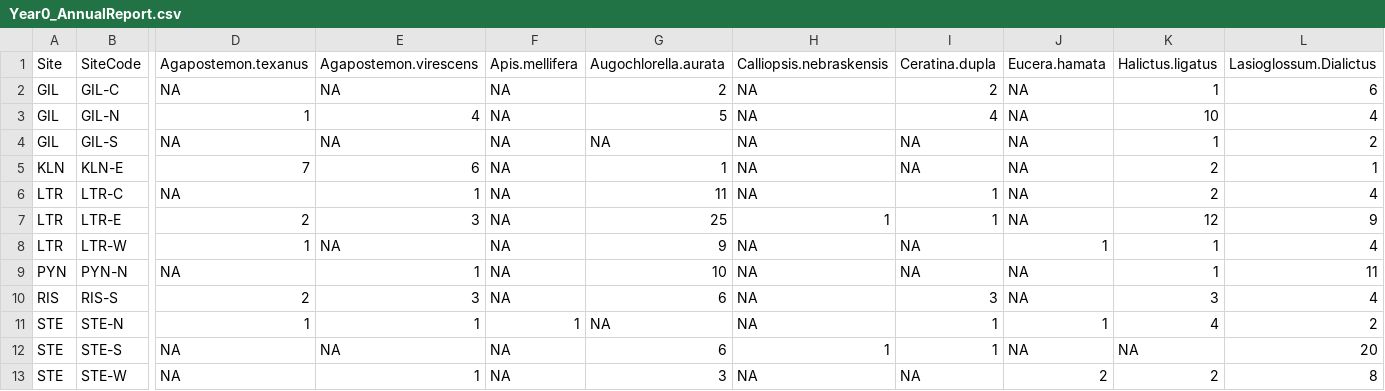
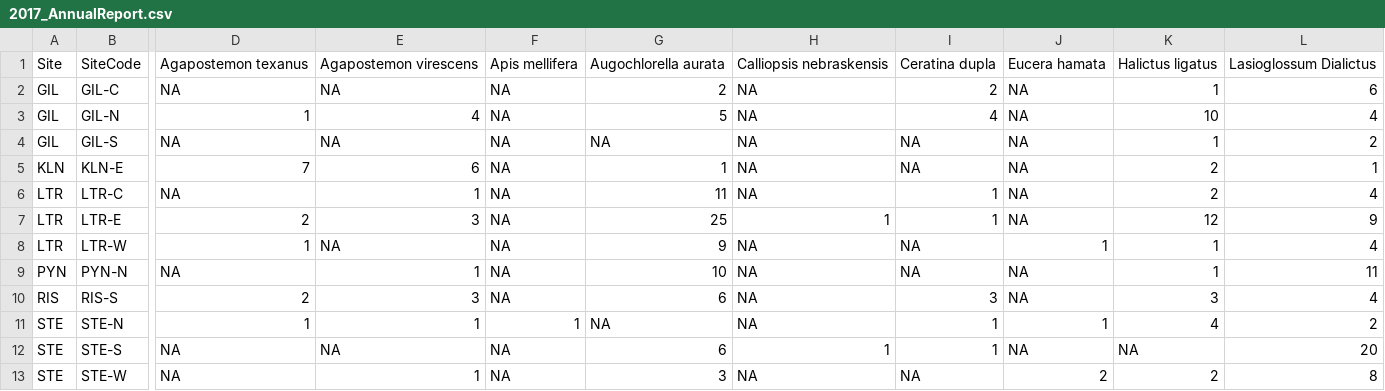
Before and after one commit to njlyon0/lyon-ms-thesis_bee-project, a CSV file: Data/Curiosity/2017_AnnualReport.csv (was Data/Curiosity/Year0_AnnualReport.csv), drawn as a sheet; only a part is shown, gaps mark what is left out; the diff covers the shown part only; the diff names each change by its address in the sheet, - before the commit and + after, or states it on an @@ line.

```diff
--- a/Data/Curiosity/Year0_AnnualReport.csv
+++ b/Data/Curiosity/2017_AnnualReport.csv
-D1: Agapostemon.texanus
+D1: Agapostemon texanus
-E1: Agapostemon.virescens
+E1: Agapostemon virescens
-F1: Apis.mellifera
+F1: Apis mellifera
-G1: Augochlorella.aurata
+G1: Augochlorella aurata
-H1: Calliopsis.nebraskensis
+H1: Calliopsis nebraskensis
-I1: Ceratina.dupla
+I1: Ceratina dupla
-J1: Eucera.hamata
+J1: Eucera hamata
-K1: Halictus.ligatus
+K1: Halictus ligatus
-L1: Lasioglossum.Dialictus
+L1: Lasioglossum Dialictus
```
Also changed, not shown: 8 edited cells elsewhere in this file, Data/Clean/bz_2017_wide.csv, 14 other files.
